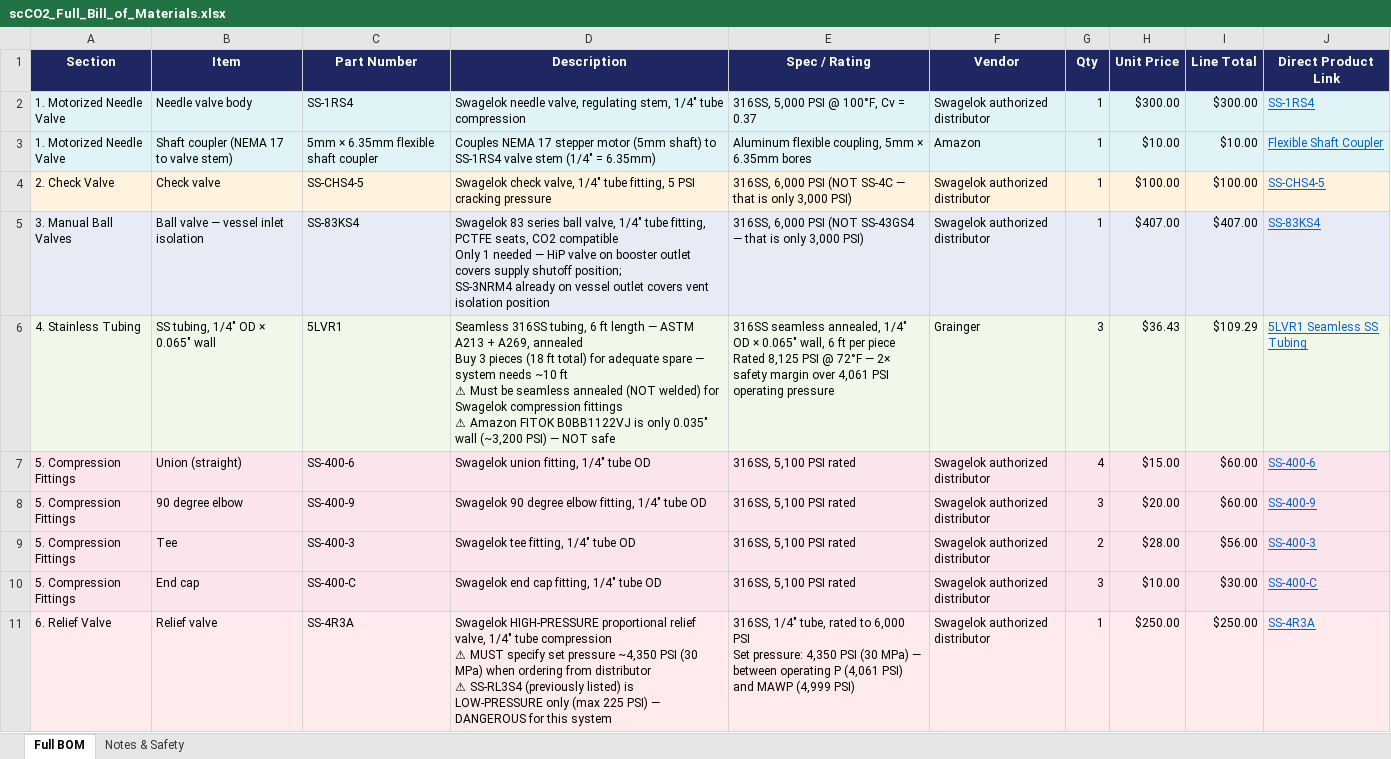
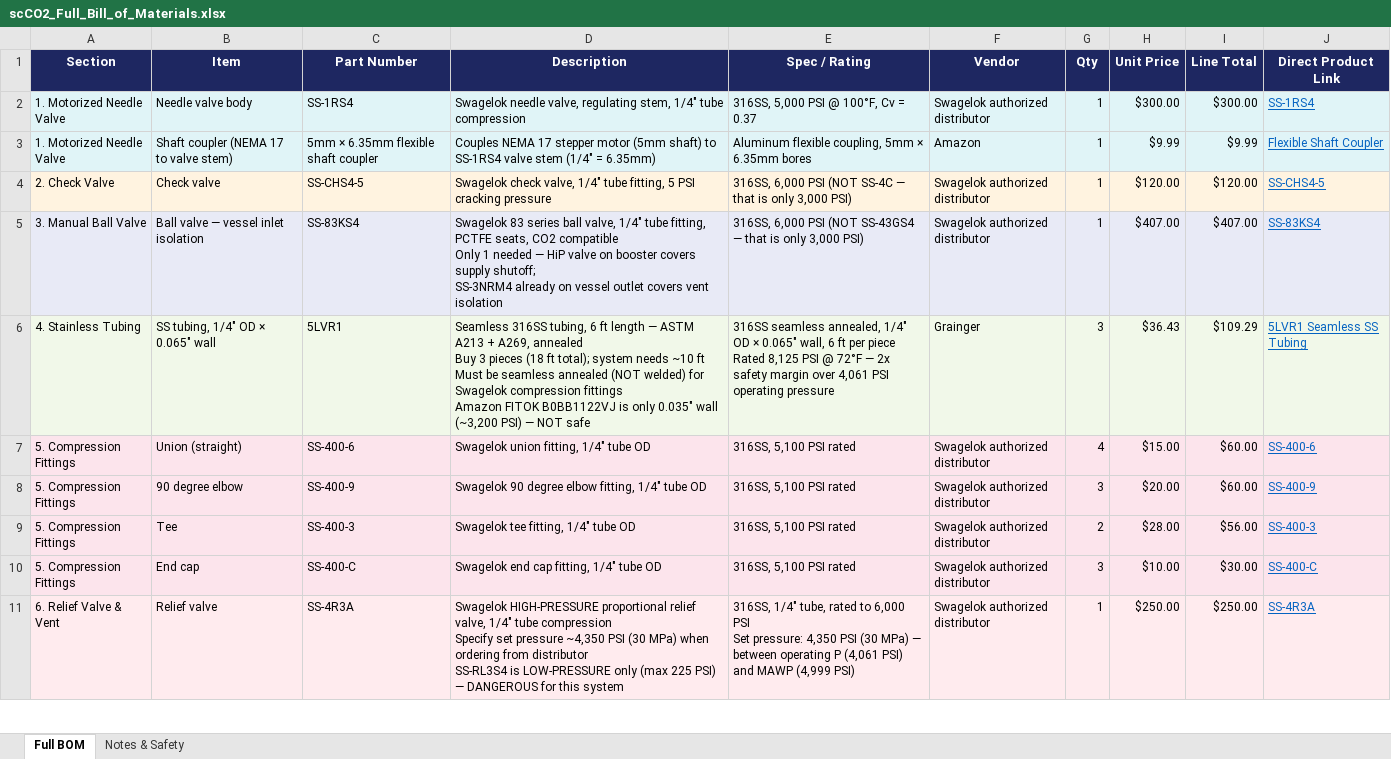
Before and after one commit to vijai27/pressure-regulation-system, an Excel workbook: scCO2_Full_Bill_of_Materials.xlsx, sheet Full BOM, drawn as a sheet; only a part is shown; values as stored, in another font and other column widths than the file's, no borders; ↵ is a line break in a cell; the diff covers the shown part only; the diff names each change by its address in the sheet, - before the commit and + after, or states it on an @@ line.

```diff
--- a/scCO2_Full_Bill_of_Materials.xlsx (sheet Full BOM)
+++ b/scCO2_Full_Bill_of_Materials.xlsx (sheet Full BOM)
-H3 (Unit Price): $10.00
+H3 (Unit Price): $9.99
-I3 (Line Total): $10.00
+I3 (Line Total): $9.99
-H4 (Unit Price): $100.00
+H4 (Unit Price): $120.00
-I4 (Line Total): $100.00
+I4 (Line Total): $120.00
-A5 (Section): 3. Manual Ball Valves
+A5 (Section): 3. Manual Ball Valve
-D5 (Description): …on booster outlet covers supply shutoff position; ↵ SS-3NRM4 already on vessel outlet covers vent isolation position
+D5 (Description): …on booster covers supply shutoff; ↵ SS-3NRM4 already on vessel outlet covers vent isolation
-D6 (Description): …(18 ft total) for adequate spare — system needs ~10 ft ↵ ⚠ Must be seamless annealed (NOT welded) for Swagelok compression fittings ↵ ⚠ Amazon FITOK…
+D6 (Description): …(18 ft total); system needs ~10 ft ↵ Must be seamless annealed (NOT welded) for Swagelok compression fittings ↵ Amazon FITOK…
-E6 (Spec / Rating): …72°F — 2× safety margin…
+E6 (Spec / Rating): …72°F — 2x safety margin…
-A11 (Section): 6. Relief Valve
+A11 (Section): 6. Relief Valve & Vent
-D11 (Description): …tube compression ↵ ⚠ MUST specify set pressure ~4,350 PSI (30 MPa) when ordering from distributor ↵ ⚠ SS-RL3S4 (previously listed) is LOW-PRESSURE…
+D11 (Description): …tube compression ↵ Specify set pressure ~4,350 PSI (30 MPa) when ordering from distributor ↵ SS-RL3S4 is LOW-PRESSURE…
```
Also changed, not shown: 1 added row, 15 removed rows and 27 edited cells elsewhere in this sheet, sheet Notes & Safety, 1 other file.
